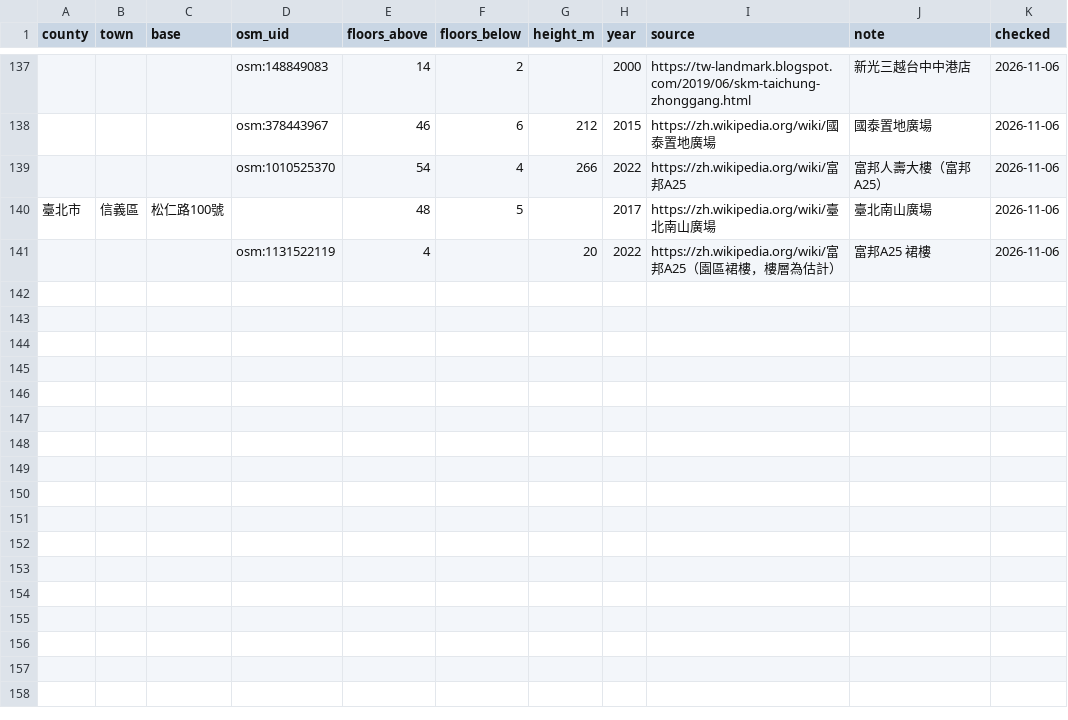
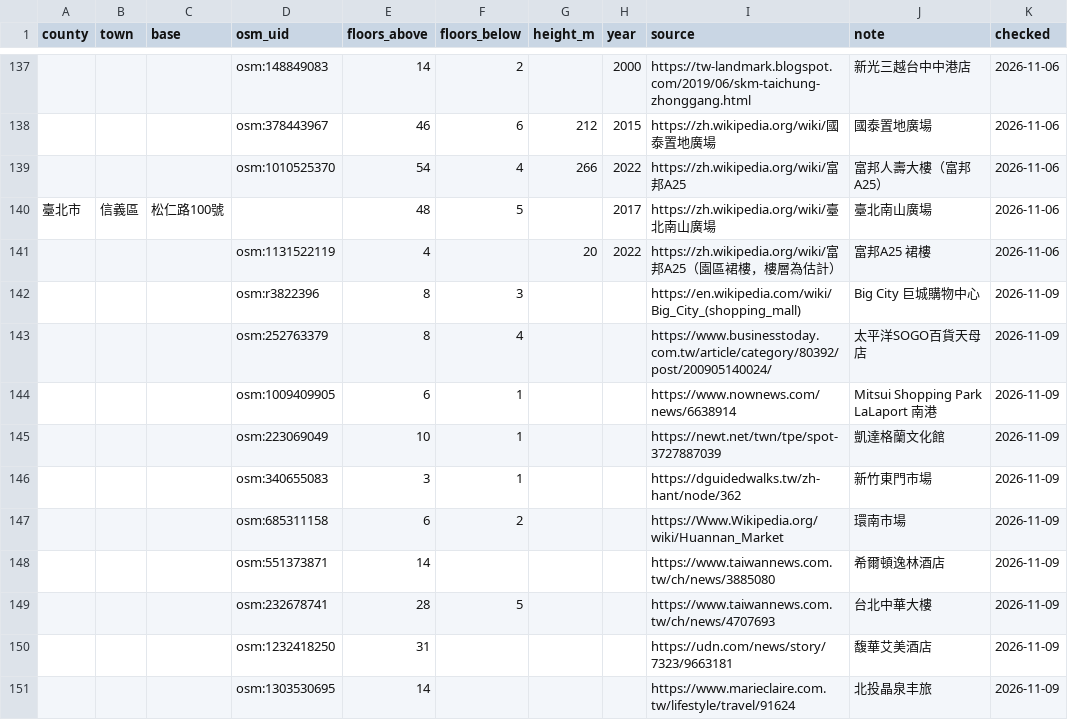
Before and after one commit to Liang515/site-investigation, a CSV file: curated/floor_corrections.csv, drawn as a sheet; only a part is shown, gaps mark what is left out; the diff names each change by its address in the sheet, - before the commit and + after, or states it on an @@ line.

```diff
--- a/curated/floor_corrections.csv
+++ b/curated/floor_corrections.csv
+row 142:  |  |  | osm:r3822396 | 8 | 3 |  |  | https://en.wikipedia.com/wiki/Big_City_(shopping_mall) | Big City 巨城購物中心 | 2026-11-09
+row 143:  |  |  | osm:252763379 | 8 | 4 |  |  | https://www.businesstoday.com.tw/article/category/80392/post/200905140024/ | 太平洋SOGO百貨天母店 | 2026-11-09
+row 144:  |  |  | osm:1009409905 | 6 | 1 |  |  | https://www.nownews.com/news/6638914 | Mitsui Shopping Park LaLaport 南港 | 2026-11-09
+row 145:  |  |  | osm:223069049 | 10 | 1 |  |  | https://newt.net/twn/tpe/spot-3727887039 | 凱達格蘭文化館 | 2026-11-09
+row 146:  |  |  | osm:340655083 | 3 | 1 |  |  | https://dguidedwalks.tw/zh-hant/node/362 | 新竹東門市場 | 2026-11-09
+row 147:  |  |  | osm:685311158 | 6 | 2 |  |  | https://Www.Wikipedia.org/wiki/Huannan_Market | 環南市場 | 2026-11-09
+row 148:  |  |  | osm:551373871 | 14 |  |  |  | https://www.taiwannews.com.tw/ch/news/3885080 | 希爾頓逸林酒店 | 2026-11-09
+row 149:  |  |  | osm:232678741 | 28 | 5 |  |  | https://www.taiwannews.com.tw/ch/news/4707693 | 台北中華大樓 | 2026-11-09
+row 150:  |  |  | osm:1232418250 | 31 |  |  |  | https://udn.com/news/story/7323/9663181 | 馥華艾美酒店 | 2026-11-09
+row 151:  |  |  | osm:1303530695 | 14 |  |  |  | https://www.marieclaire.com.tw/lifestyle/travel/91624 | 北投晶泉丰旅 | 2026-11-09
```
